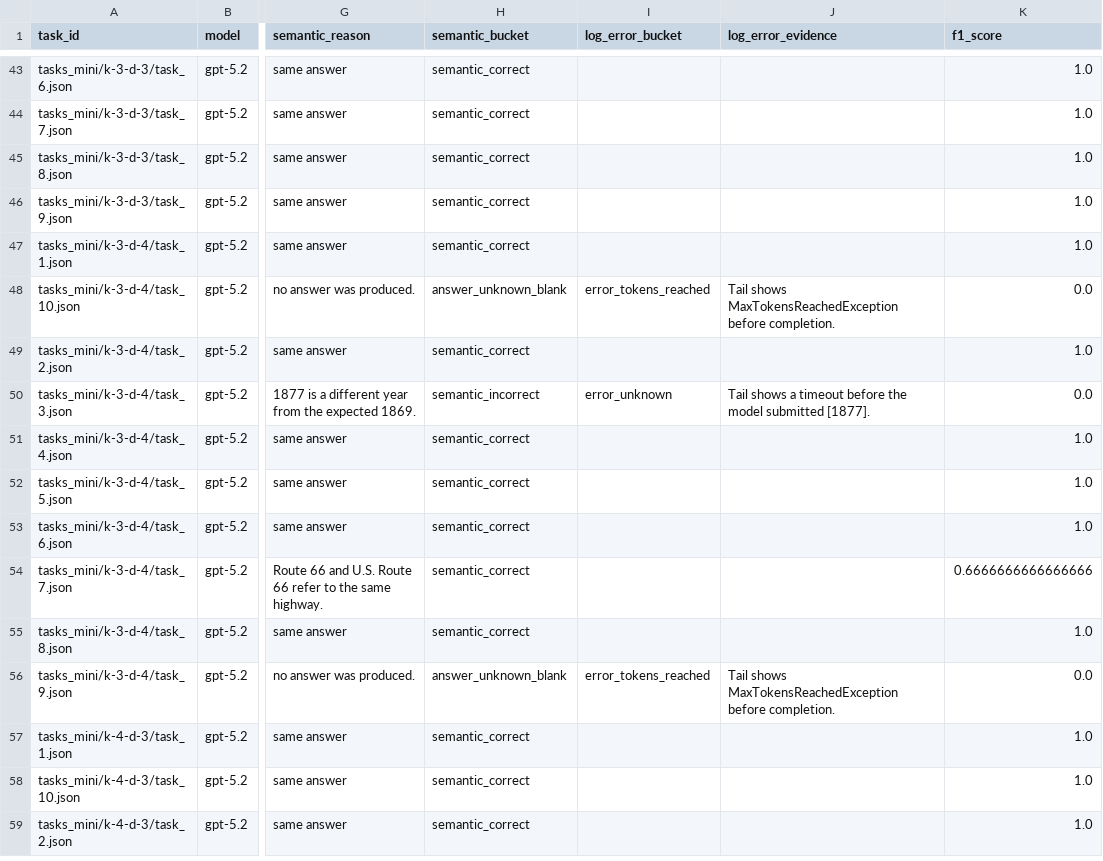
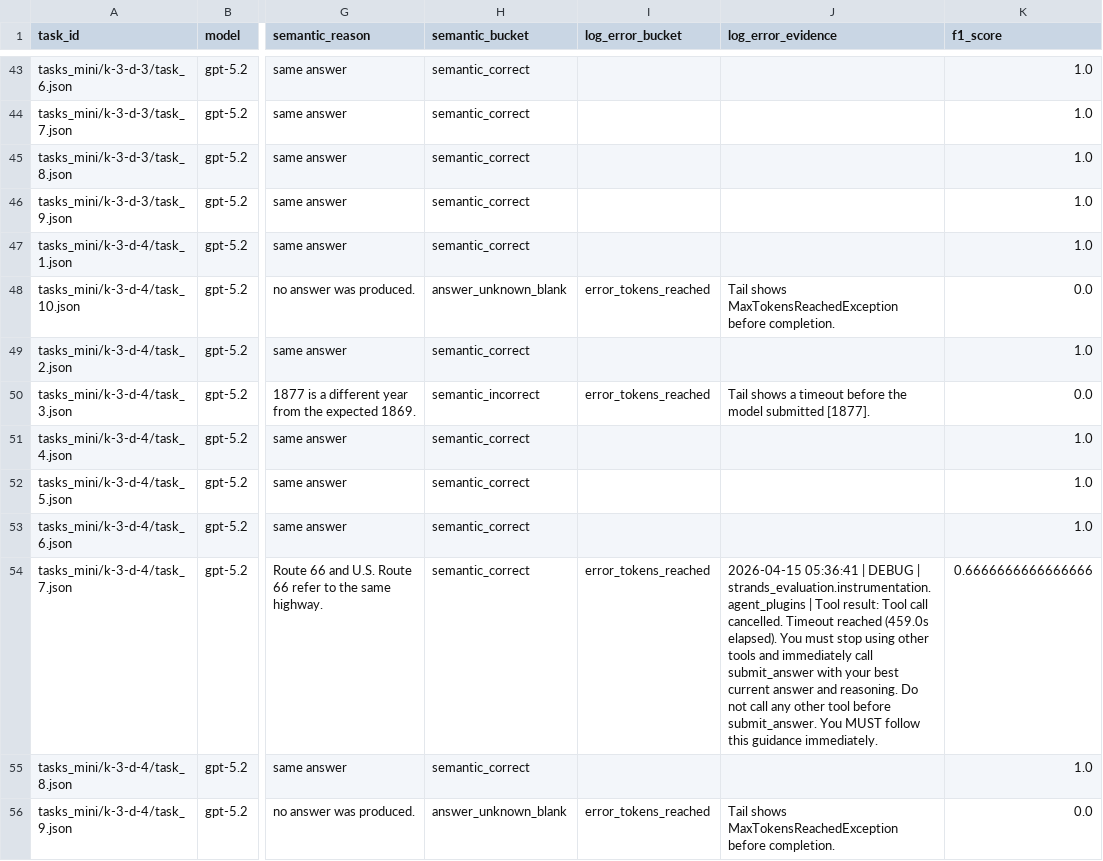
Before and after one commit to Austin-Senna/exploratory-qa-eval, a CSV file: results-ec2_semantic/modes/openai_gpt-5.2-xhigh/search_i_results_i_pland_k5/eval_results.csv, drawn as a sheet; only a part is shown, gaps mark what is left out; the shorter side is filled out with more unchanged rows; the diff covers the shown part only; the diff names each change by its address in the sheet, - before the commit and + after, or states it on an @@ line.

```diff
--- a/results-ec2_semantic/modes/openai_gpt-5.2-xhigh/search_i_results_i_pland_k5/eval_results.csv
+++ b/results-ec2_semantic/modes/openai_gpt-5.2-xhigh/search_i_results_i_pland_k5/eval_results.csv
-I50 (log_error_bucket): error_unknown
+I50 (log_error_bucket): error_tokens_reached
-I54 (log_error_bucket): (empty)
+I54 (log_error_bucket): error_tokens_reached
-J54 (log_error_evidence): (empty)
+J54 (log_error_evidence): 2026-04-15 05:36:41 | DEBUG | strands_evaluation.instrumentation.agent_plugins | Tool result: Tool call cancelled. Timeout reached (459.0s elapsed). You must stop using other tools and immediately call submit_answer with your best current answer and reasoning. Do not call any other tool before submit_answer. You MUST follow this guidance immediately.
```
Also changed, not shown: 20 edited cells elsewhere in this file, results-ec2_semantic/modes/openai_gpt-5.2-xhigh/search_d_results_i_plani_k5/eval_results.csv, results-ec2_semantic/modes/openai_gpt-5.2-xhigh/search_i_results_i_plani_k5/eval_results.csv, 40 other files.
